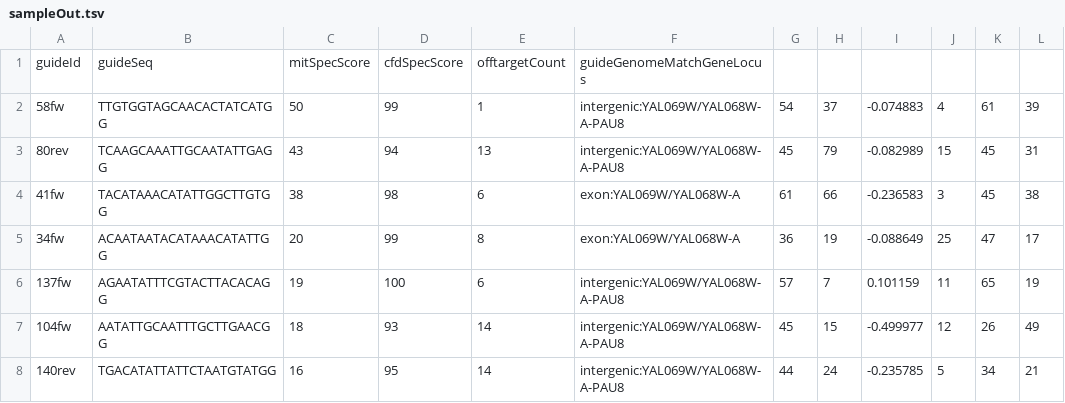
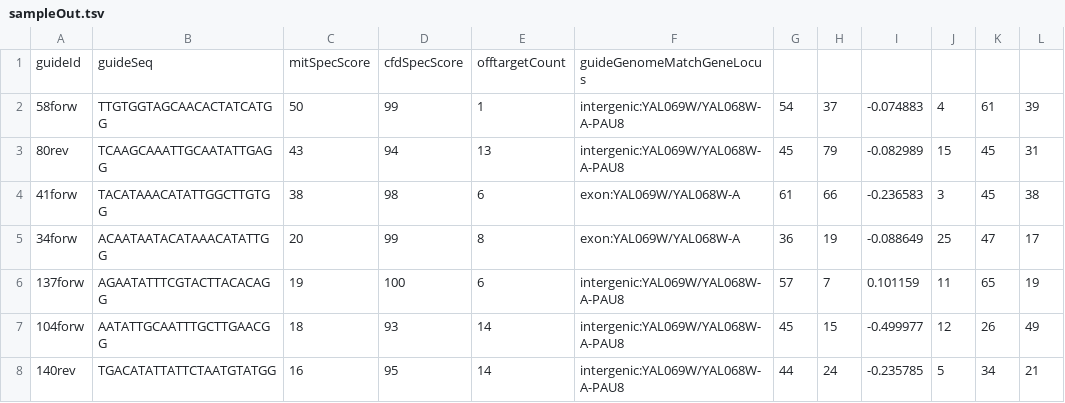
Before and after one commit to maximilianh/crisporWebsite, a TSV file: doc/sampleOut.tsv, drawn as a sheet; only a part is shown; the diff names each change by its address in the sheet, - before the commit and + after, or states it on an @@ line.

```diff
--- a/doc/sampleOut.tsv
+++ b/doc/sampleOut.tsv
-A2: 58fw
+A2: 58forw
-A4: 41fw
+A4: 41forw
-A5: 34fw
+A5: 34forw
-A6: 137fw
+A6: 137forw
-A7: 104fw
+A7: 104forw
```
Also changed, not shown: doc/sampleOutOfftargets.tsv.
